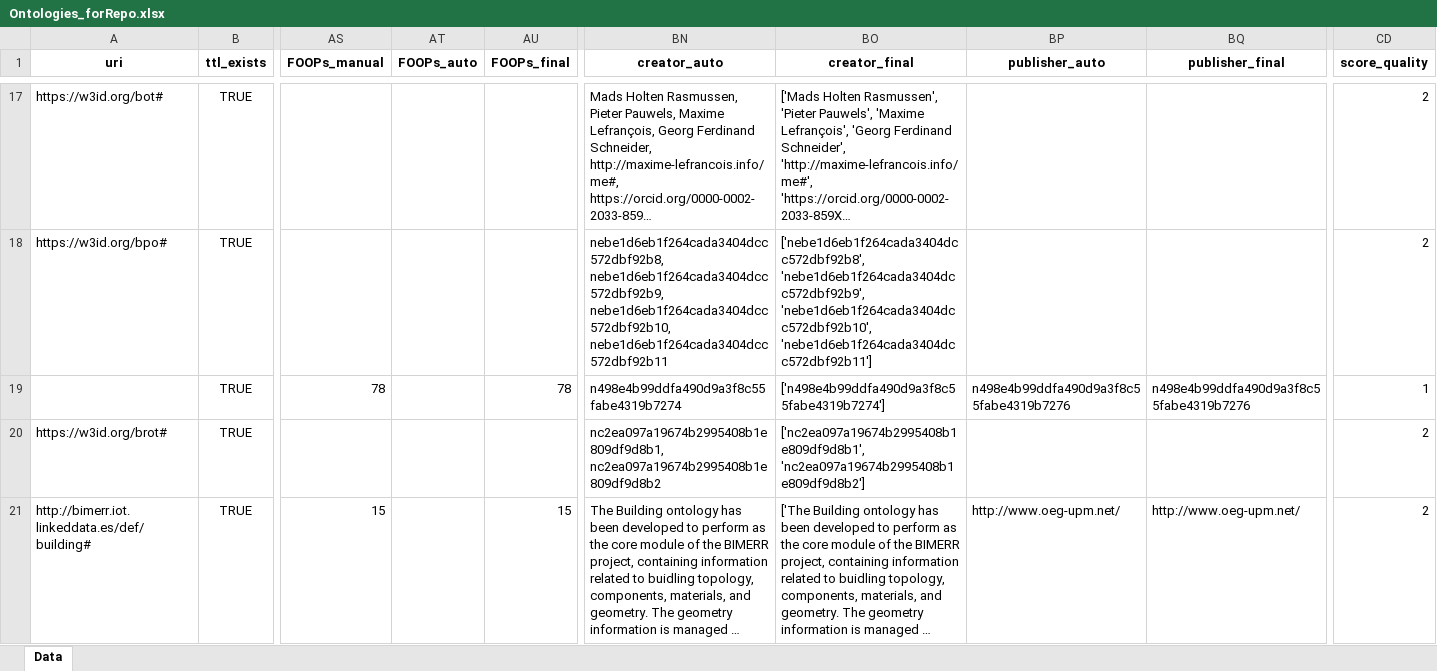
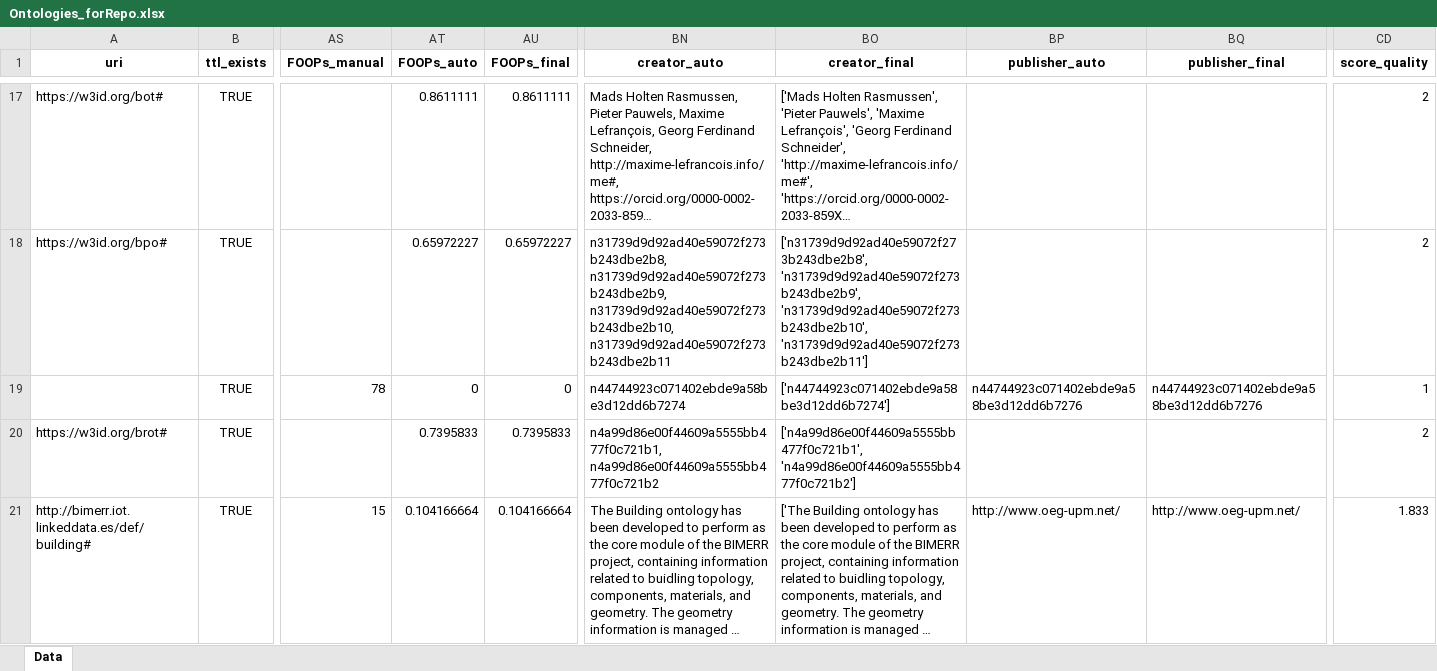
Before and after one commit to CyberbuildLab/BE-OLS, an Excel workbook: data/Ontologies_forRepo.xlsx, sheet Data, drawn as a sheet; only a part is shown, gaps mark what is left out; long unchanged cells end in …; values as stored, in another font and other column widths than the file's, no borders; the diff covers the shown part only; the diff names each change by its address in the sheet, - before the commit and + after, or states it on an @@ line.

Commit message:
ADDED: FOOPs Query + Annotation Coverage Calculation

```diff
--- a/data/Ontologies_forRepo.xlsx (sheet Data)
+++ b/data/Ontologies_forRepo.xlsx (sheet Data)
-AT17 (FOOPs_auto): (empty)
+AT17 (FOOPs_auto): 0.8611111
-AU17 (FOOPs_final): (empty)
+AU17 (FOOPs_final): 0.8611111
-AT18 (FOOPs_auto): (empty)
+AT18 (FOOPs_auto): 0.65972227
-AU18 (FOOPs_final): (empty)
+AU18 (FOOPs_final): 0.65972227
-BN18 (creator_auto): nebe1d6eb1f264cada3404dcc572dbf92b8, nebe1d6eb1f264cada3404dcc572dbf92b9, nebe1d6eb1f264cada3404dcc572dbf92b10, nebe1d6eb1f264cada3404dcc572dbf92b11
+BN18 (creator_auto): n31739d9d92ad40e59072f273b243dbe2b8, n31739d9d92ad40e59072f273b243dbe2b9, n31739d9d92ad40e59072f273b243dbe2b10, n31739d9d92ad40e59072f273b243dbe2b11
-BO18 (creator_final): ['nebe1d6eb1f264cada3404dcc572dbf92b8', 'nebe1d6eb1f264cada3404dcc572dbf92b9', 'nebe1d6eb1f264cada3404dcc572dbf92b10', 'nebe1d6eb1f264cada3404dcc572dbf92b11']
+BO18 (creator_final): ['n31739d9d92ad40e59072f273b243dbe2b8', 'n31739d9d92ad40e59072f273b243dbe2b9', 'n31739d9d92ad40e59072f273b243dbe2b10', 'n31739d9d92ad40e59072f273b243dbe2b11']
-AT19 (FOOPs_auto): (empty)
+AT19 (FOOPs_auto): 0
-AU19 (FOOPs_final): 78
+AU19 (FOOPs_final): 0
-BN19 (creator_auto): n498e4b99ddfa490d9a3f8c55fabe4319b7274
+BN19 (creator_auto): n44744923c071402ebde9a58be3d12dd6b7274
-BO19 (creator_final): ['n498e4b99ddfa490d9a3f8c55fabe4319b7274']
+BO19 (creator_final): ['n44744923c071402ebde9a58be3d12dd6b7274']
-BP19 (publisher_auto): n498e4b99ddfa490d9a3f8c55fabe4319b7276
+BP19 (publisher_auto): n44744923c071402ebde9a58be3d12dd6b7276
-BQ19 (publisher_final): n498e4b99ddfa490d9a3f8c55fabe4319b7276
+BQ19 (publisher_final): n44744923c071402ebde9a58be3d12dd6b7276
-AT20 (FOOPs_auto): (empty)
+AT20 (FOOPs_auto): 0.7395833
-AU20 (FOOPs_final): (empty)
+AU20 (FOOPs_final): 0.7395833
-BN20 (creator_auto): nc2ea097a19674b2995408b1e809df9d8b1, nc2ea097a19674b2995408b1e809df9d8b2
+BN20 (creator_auto): n4a99d86e00f44609a5555bb477f0c721b1, n4a99d86e00f44609a5555bb477f0c721b2
-BO20 (creator_final): ['nc2ea097a19674b2995408b1e809df9d8b1', 'nc2ea097a19674b2995408b1e809df9d8b2']
+BO20 (creator_final): ['n4a99d86e00f44609a5555bb477f0c721b1', 'n4a99d86e00f44609a5555bb477f0c721b2']
-AT21 (FOOPs_auto): (empty)
+AT21 (FOOPs_auto): 0.104166664
-AU21 (FOOPs_final): 15
+AU21 (FOOPs_final): 0.104166664
-CD21 (score_quality): 2
+CD21 (score_quality): 1.833
```
Also changed, not shown: 376 edited cells elsewhere in this sheet, 1 other file.
